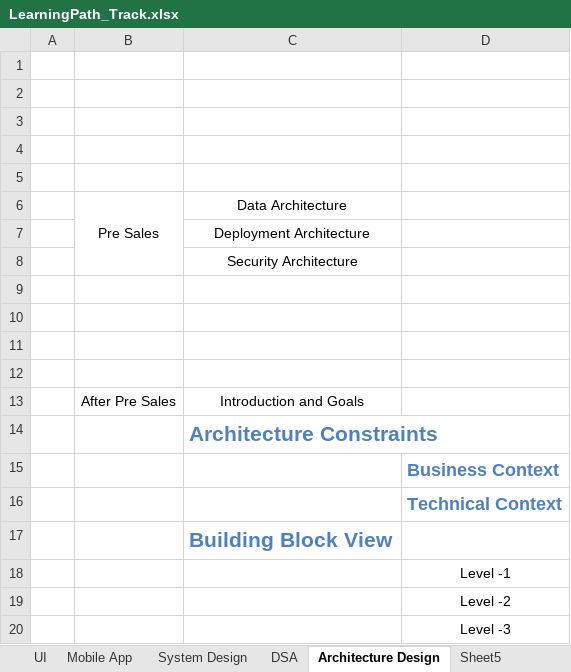
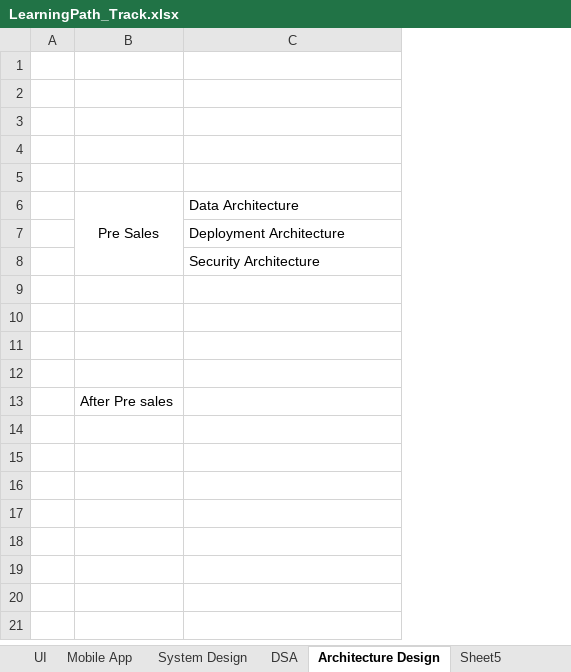
Before and after one commit to ganeshkumar1453/architect, an Excel workbook: Docs/LearningPath_Track.xlsx, sheet Architecture Design, drawn as a sheet; values as stored, in another font and other column widths than the file's, no borders; removed rows and columns are numbered as before the commit, all else as after; the diff names each change by its address in the sheet, - before the commit and + after, or states it on an @@ line.

```diff
--- a/Docs/LearningPath_Track.xlsx (sheet Architecture Design)
+++ b/Docs/LearningPath_Track.xlsx (sheet Architecture Design)
-column D, row 15: Business Context
-C6:C8 alignment: center
+C6:C8 alignment: left
-row 13:  | After Pre Sales | Introduction and Goals
-row 14:  |  | Architecture Constraints
-B13: (empty)
+B13: After Pre sales
-row 16:  |  |  | Technical Context
-row 17:  |  | Building Block View
-row 18:  |  |  | Level -1
-row 19:  |  |  | Level -2
-row 20:  |  |  | Level -3
```
Also changed, not shown: sheet System Design.
